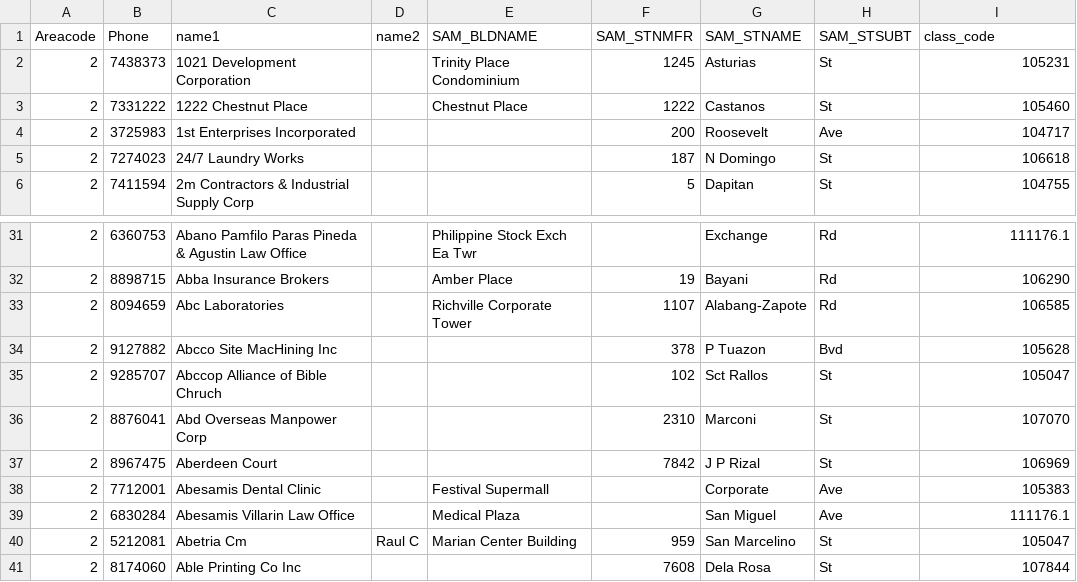
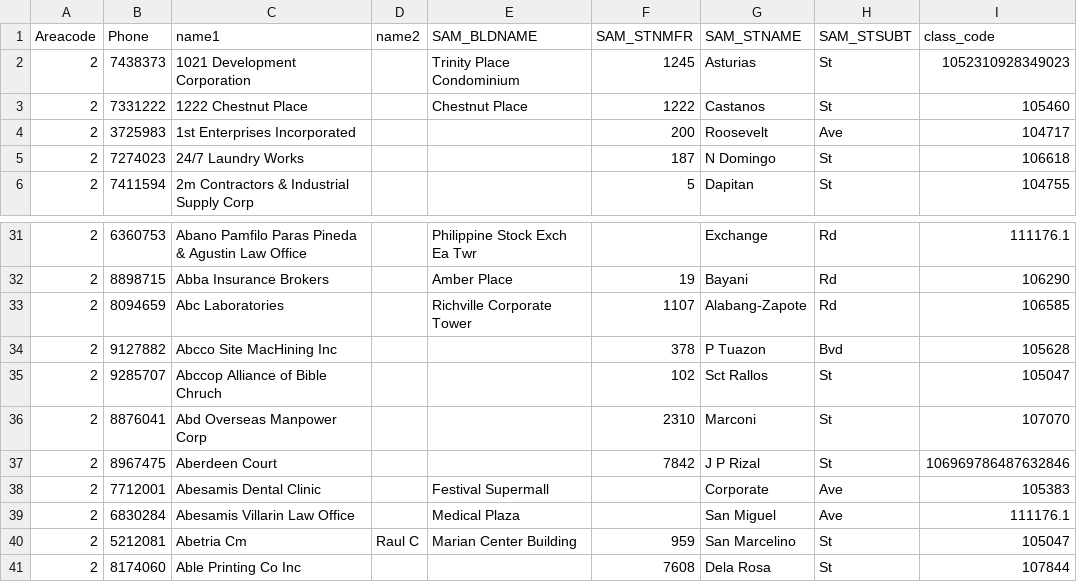
Before and after one commit to ncolina/DPC_SO, a CSV file: Company_Class.csv, drawn as a sheet; only a part is shown, gaps mark what is left out.

Commit message:
update class

```diff
--- a/Company_Class.csv
+++ b/Company_Class.csv
@@ -1,3 +1,3 @@
 Areacode,Phone,name1,name2,SAM_BLDNAME,SAM_STNMFR,SAM_STNAME,SAM_STSUBT,class_code
-2,7438373,1021 Development Corporation,,Trinity Place Condominium,1245,Asturias,St,105231
+2,7438373,1021 Development Corporation,,Trinity Place Condominium,1245,Asturias,St,1052310928349023
 2,7331222,1222 Chestnut Place,,Chestnut Place,1222,Castanos,St,105460
@@ -36,3 +36,3 @@ Areacode,Phone,name1,name2,SAM_BLDNAME,SAM_STNMFR,SAM_STNAME,SAM_STSUBT,class_co
 2,8876041,Abd Overseas Manpower Corp,,,2310,Marconi,St,107070
-2,8967475,Aberdeen Court,,,7842,J P Rizal,St,106969
+2,8967475,Aberdeen Court,,,7842,J P Rizal,St,106969786487632846
 2,7712001,Abesamis Dental Clinic,,Festival Supermall,,Corporate,Ave,105383
```
